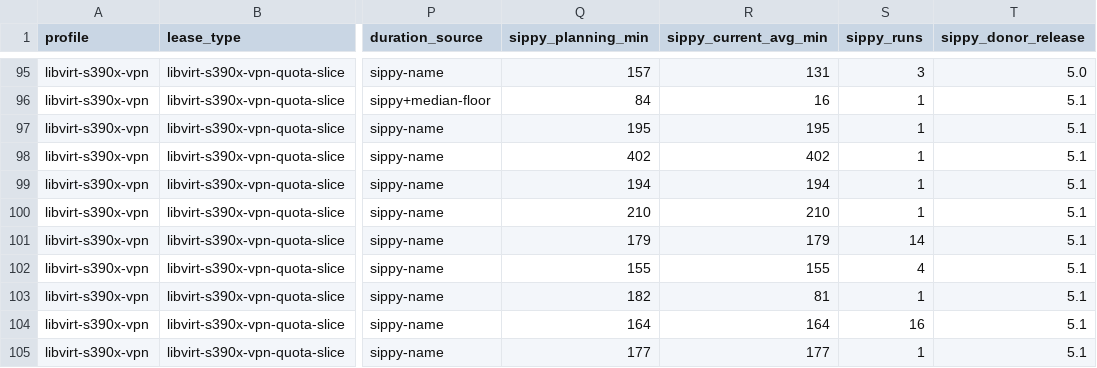
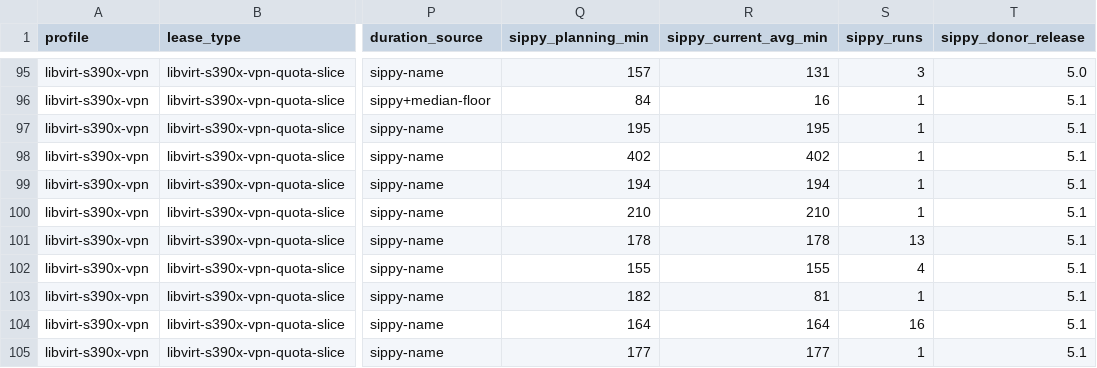
Before and after one commit to ibm-adarsh/ibmz-lease-capacity, a CSV file: docs/jobs.csv, drawn as a sheet; only a part is shown, gaps mark what is left out; the diff names each change by its address in the sheet, - before the commit and + after, or states it on an @@ line.

```diff
--- a/docs/jobs.csv
+++ b/docs/jobs.csv
-Q101 (sippy_planning_min): 179
+Q101 (sippy_planning_min): 178
-R101 (sippy_current_avg_min): 179
+R101 (sippy_current_avg_min): 178
-S101 (sippy_runs): 14
+S101 (sippy_runs): 13
```
Also changed, not shown: 3 other files.
